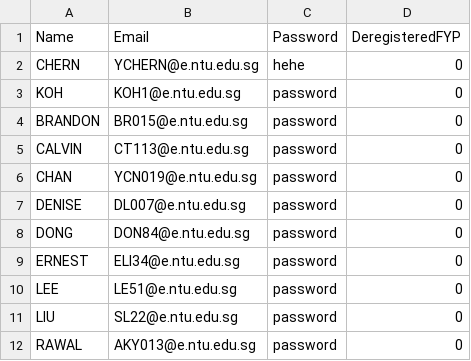
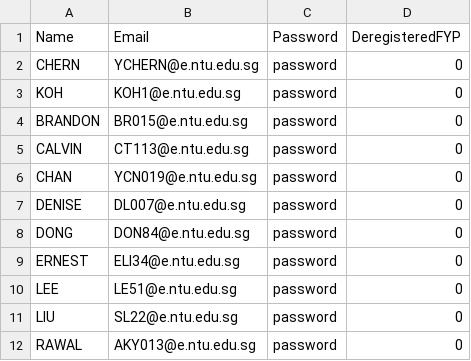
Before and after one commit to DennisDCCH/2002-FYPMS, a CSV file: FYPMSv2/CSVFiles/student.csv, drawn as a sheet.

```diff
--- a/FYPMSv2/CSVFiles/student.csv
+++ b/FYPMSv2/CSVFiles/student.csv
@@ -1,3 +1,3 @@
 Name, Email, Password, DeregisteredFYP
-CHERN,YCHERN@e.ntu.edu.sg,hehe,0
+CHERN,YCHERN@e.ntu.edu.sg,password,0
 KOH,KOH1@e.ntu.edu.sg,password,0
```
Also changed, not shown: FYPMSv2/CSVFiles/project.csv, FYPMSv2/RestartCSVFiles/project.csv, 7 other files.
